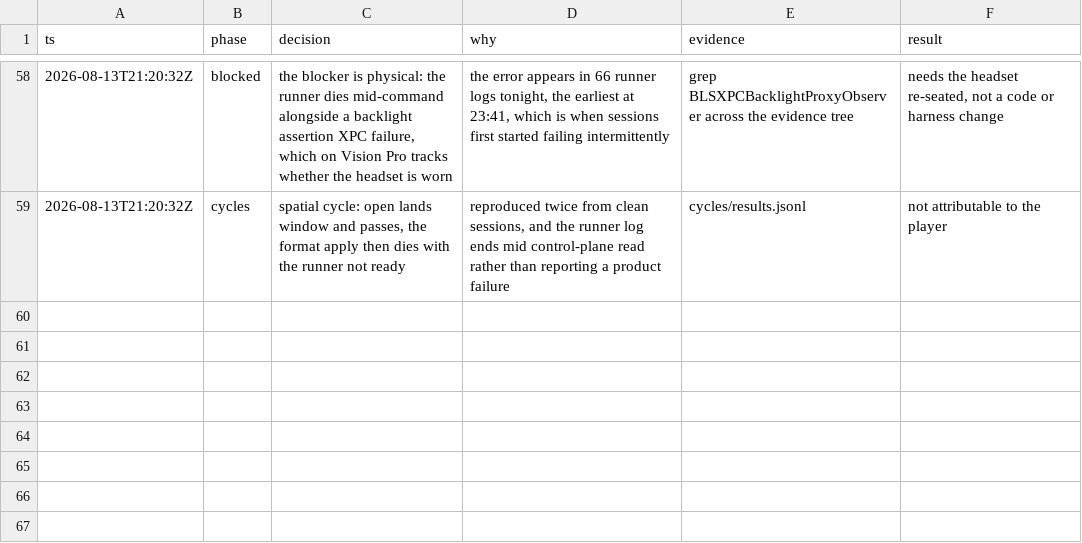
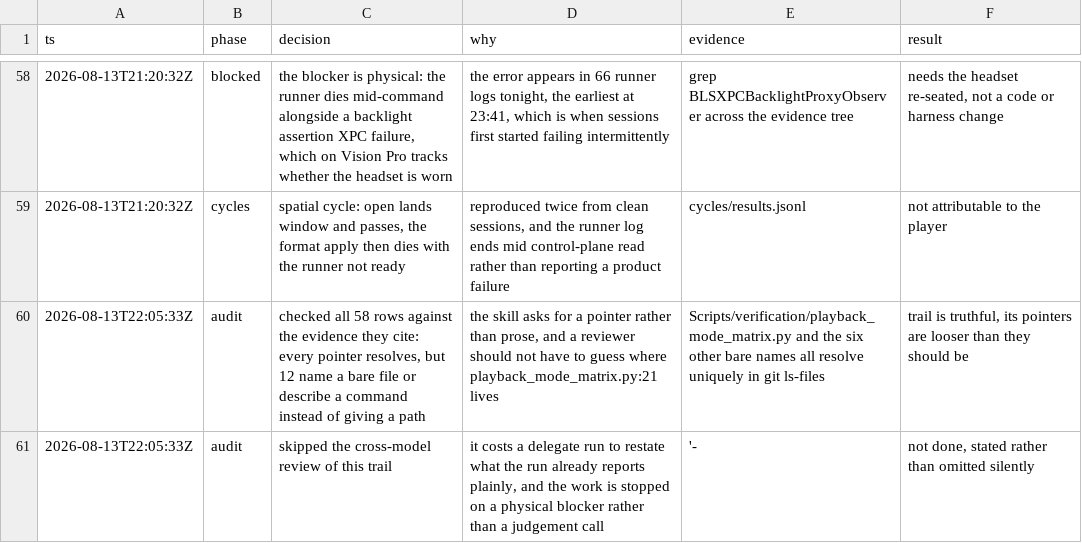
Before and after one commit to 1873663116/Enchron, a TSV file: .audit/final-regression-20260814.tsv, drawn as a sheet; only a part is shown, gaps mark what is left out.

```diff
--- a/.audit/final-regression-20260814.tsv
+++ b/.audit/final-regression-20260814.tsv
@@ -59 +59,3 @@ ts	phase	decision	why	evidence	result
 2026-08-13T21:20:32Z	cycles	spatial cycle: open lands window and passes, the format apply then dies with the runner not ready	reproduced twice from clean sessions, and the runner log ends mid control-plane read rather than reporting a product failure	cycles/results.jsonl	not attributable to the player
+2026-08-13T22:05:33Z	audit	checked all 58 rows against the evidence they cite: every pointer resolves, but 12 name a bare file or describe a command instead of giving a path	the skill asks for a pointer rather than prose, and a reviewer should not have to guess where playback_mode_matrix.py:21 lives	Scripts/verification/playback_mode_matrix.py and the six other bare names all resolve uniquely in git ls-files	trail is truthful, its pointers are looser than they should be
+2026-08-13T22:05:33Z	audit	skipped the cross-model review of this trail	it costs a delegate run to restate what the run already reports plainly, and the work is stopped on a physical blocker rather than a judgement call	'-	not done, stated rather than omitted silently
```
